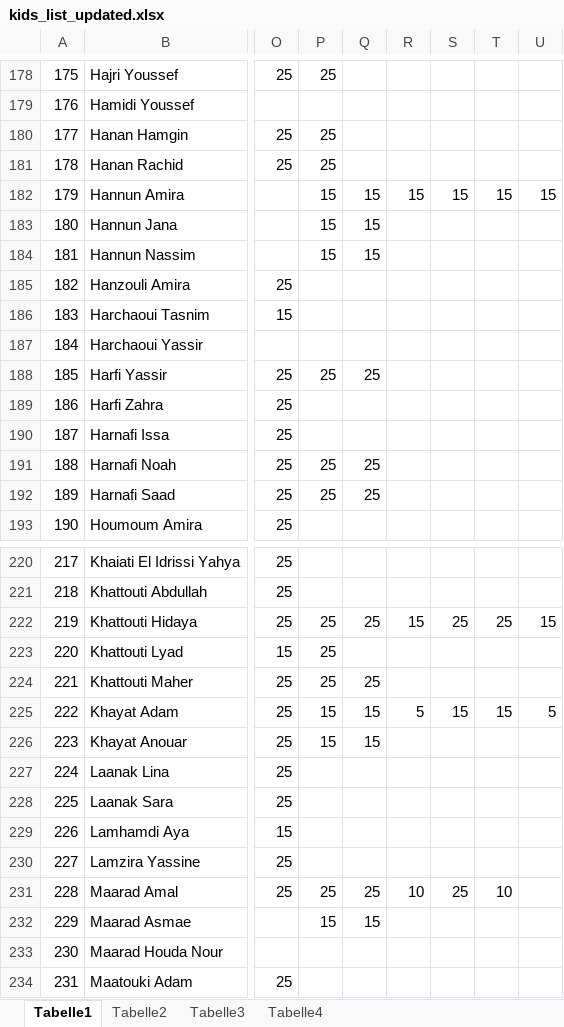
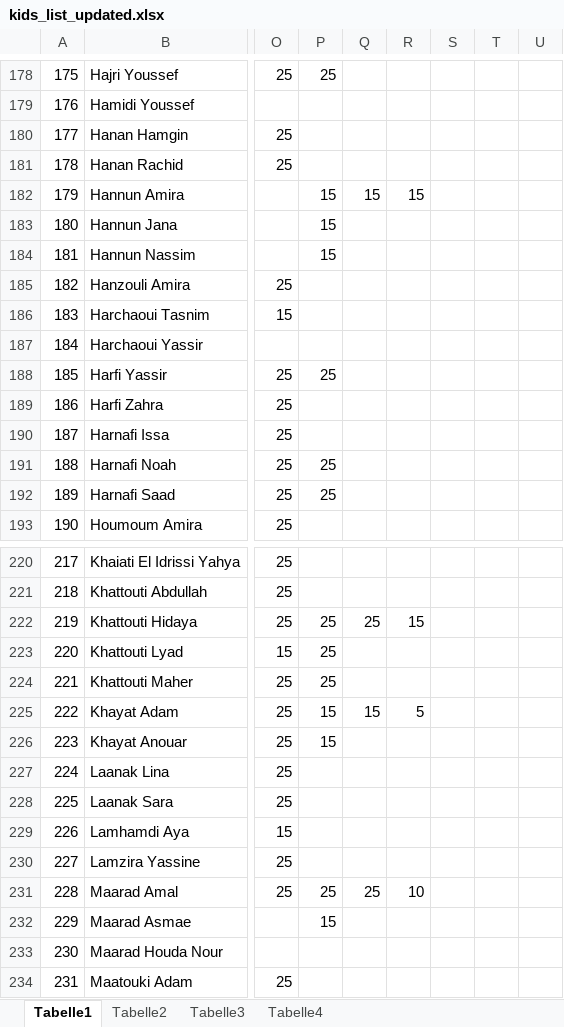
Before and after one commit to OussamaTabDev/Payment_Manager, an Excel workbook: RealProject/kids_list_updated.xlsx, sheet Tabelle1, drawn as a sheet; only a part is shown, gaps mark what is left out; values as stored, in another font and other column widths than the file's, no cell formats; the diff covers the shown part only; the diff names each change by its address in the sheet, - before the commit and + after, or states it on an @@ line.

```diff
--- a/RealProject/kids_list_updated.xlsx (sheet Tabelle1)
+++ b/RealProject/kids_list_updated.xlsx (sheet Tabelle1)
-P180:P181: 25
+P180:P181: (empty)
-S182: 15
+S182: (empty)
-T182: 15
+T182: (empty)
-U182: 15
+U182: (empty)
-Q183:Q184: 15
+Q183:Q184: (empty)
-Q188: 25
+Q188: (empty)
-Q191:Q192: 25
+Q191:Q192: (empty)
-S222: 25
+S222: (empty)
-T222: 25
+T222: (empty)
-U222: 15
+U222: (empty)
-Q224: 25
+Q224: (empty)
-S225: 15
+S225: (empty)
-T225: 15
+T225: (empty)
-U225: 5
+U225: (empty)
-Q226: 15
+Q226: (empty)
-S231: 25
+S231: (empty)
-T231: 10
+T231: (empty)
-Q232: 15
+Q232: (empty)
```
Also changed, not shown: 99 edited cells elsewhere in this sheet, cell formats, RealProject/kids_parents_from_kids_debug.xlsx, RealProject/kids_parents_from_kids_debug21.xlsx, 6 other files.
